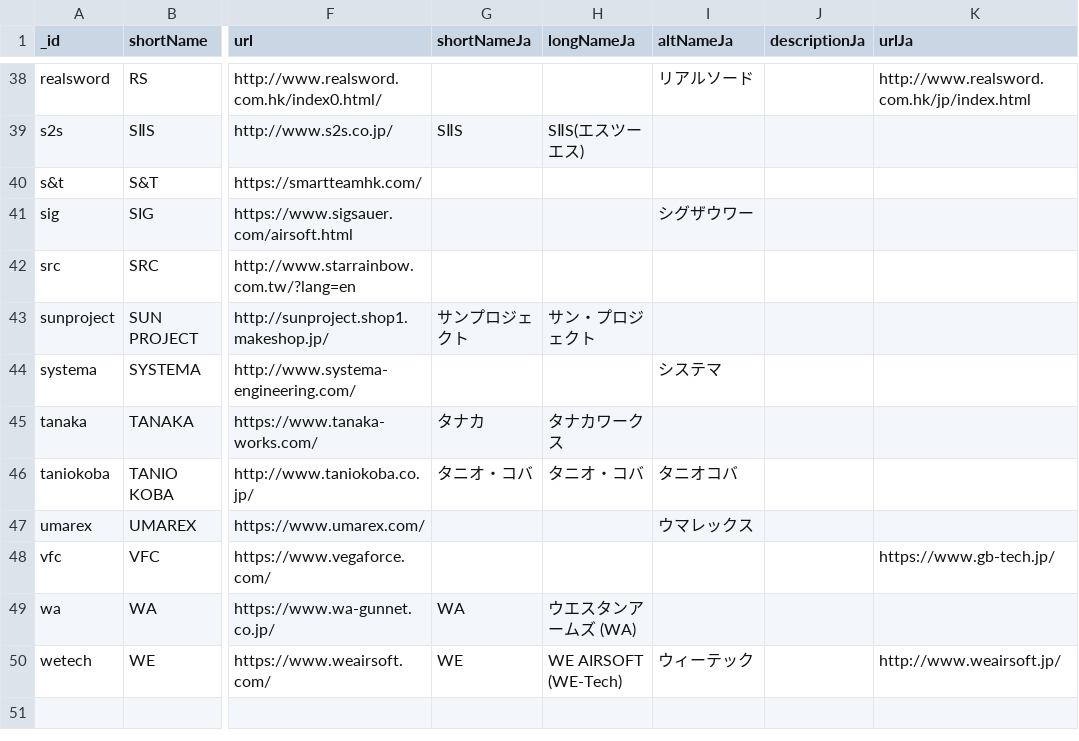
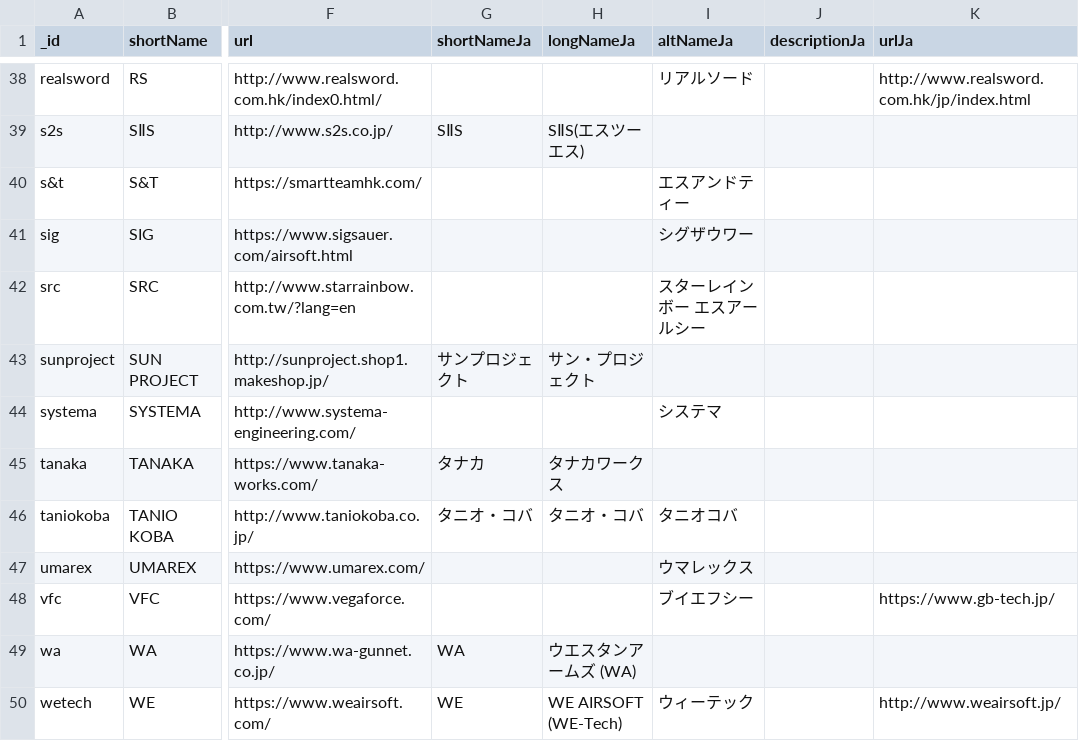
Before and after one commit to Precision-Marks/airsoft_database, a CSV file: source_data/RealmManufacturerCatalog.csv, drawn as a sheet; only a part is shown, gaps mark what is left out; the shorter side is filled out with more unchanged rows; the diff covers the shown part only; the diff names each change by its address in the sheet, - before the commit and + after, or states it on an @@ line.

Commit message:
update: Manufacturer data. Add alternate name for manufacturers.

```diff
--- a/source_data/RealmManufacturerCatalog.csv
+++ b/source_data/RealmManufacturerCatalog.csv
-I40 (altNameJa): (empty)
+I40 (altNameJa): エスアンドティー
-I42 (altNameJa): (empty)
+I42 (altNameJa): スターレインボー エスアールシー
-I48 (altNameJa): (empty)
+I48 (altNameJa): ブイエフシー
```
Also changed, not shown: 16 edited cells elsewhere in this file.
